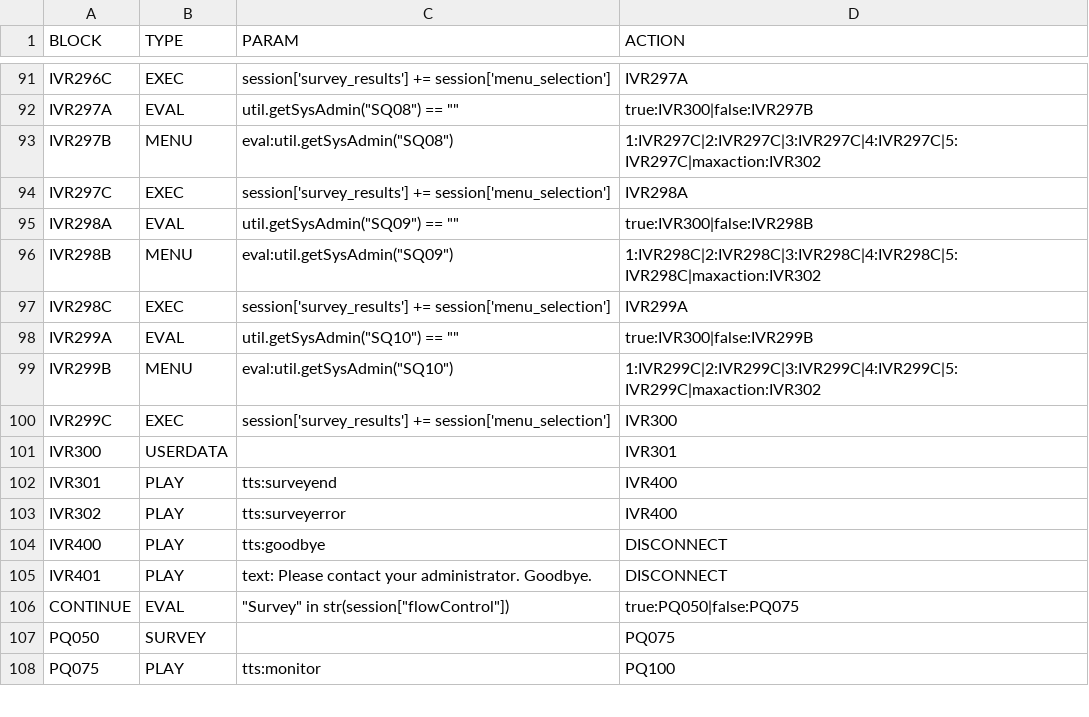
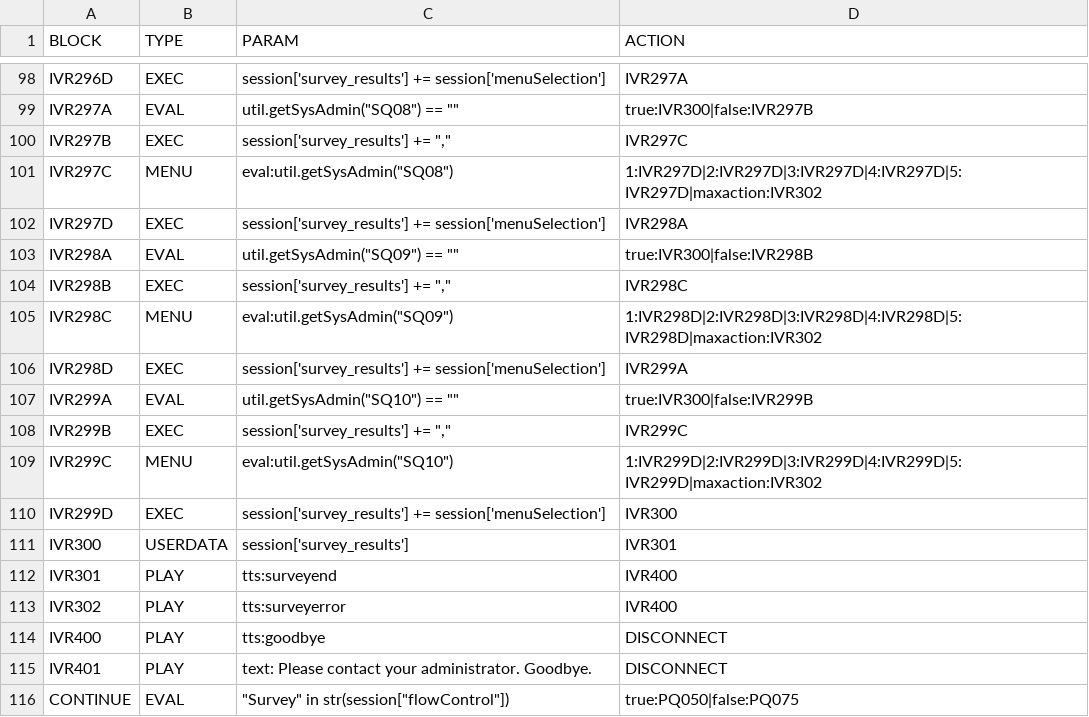
Before and after one commit to CompuComRDF/Ignite, a CSV file: IVR/config/ivr-callflow.csv, drawn as a sheet; only a part is shown, gaps mark what is left out; the shorter side is filled out with more unchanged rows; addresses are those after the commit; the diff covers the shown part only; the diff names each change by its address in the sheet, - before the commit and + after, or states it on an @@ line.

Commit message:
Removed obsolete RDF config files and added Survey component

```diff
--- a/IVR/config/ivr-callflow.csv
+++ b/IVR/config/ivr-callflow.csv
-A98 (BLOCK): IVR296C
+A98 (BLOCK): IVR296D
-C98 (PARAM): session['survey_results'] += session['menu_selection']
+C98 (PARAM): session['survey_results'] += session['menuSelection']
+row 100: IVR297B | EXEC | session['survey_results'] += "," | IVR297C
-A101 (BLOCK): IVR297B
+A101 (BLOCK): IVR297C
-D101 (ACTION): 1:IVR297C|2:IVR297C|3:IVR297C|4:IVR297C|5:IVR297C|maxaction:IVR302
+D101 (ACTION): 1:IVR297D|2:IVR297D|3:IVR297D|4:IVR297D|5:IVR297D|maxaction:IVR302
-A102 (BLOCK): IVR297C
+A102 (BLOCK): IVR297D
-C102 (PARAM): session['survey_results'] += session['menu_selection']
+C102 (PARAM): session['survey_results'] += session['menuSelection']
+row 104: IVR298B | EXEC | session['survey_results'] += "," | IVR298C
-A105 (BLOCK): IVR298B
+A105 (BLOCK): IVR298C
-D105 (ACTION): 1:IVR298C|2:IVR298C|3:IVR298C|4:IVR298C|5:IVR298C|maxaction:IVR302
+D105 (ACTION): 1:IVR298D|2:IVR298D|3:IVR298D|4:IVR298D|5:IVR298D|maxaction:IVR302
-A106 (BLOCK): IVR298C
+A106 (BLOCK): IVR298D
-C106 (PARAM): session['survey_results'] += session['menu_selection']
+C106 (PARAM): session['survey_results'] += session['menuSelection']
+row 108: IVR299B | EXEC | session['survey_results'] += "," | IVR299C
-A109 (BLOCK): IVR299B
+A109 (BLOCK): IVR299C
-D109 (ACTION): 1:IVR299C|2:IVR299C|3:IVR299C|4:IVR299C|5:IVR299C|maxaction:IVR302
+D109 (ACTION): 1:IVR299D|2:IVR299D|3:IVR299D|4:IVR299D|5:IVR299D|maxaction:IVR302
-A110 (BLOCK): IVR299C
+A110 (BLOCK): IVR299D
-C110 (PARAM): session['survey_results'] += session['menu_selection']
+C110 (PARAM): session['survey_results'] += session['menuSelection']
-C111 (PARAM): (empty)
+C111 (PARAM): session['survey_results']
```
Also changed, not shown: 7 added rows and 23 edited cells elsewhere in this file, 5 other files.
